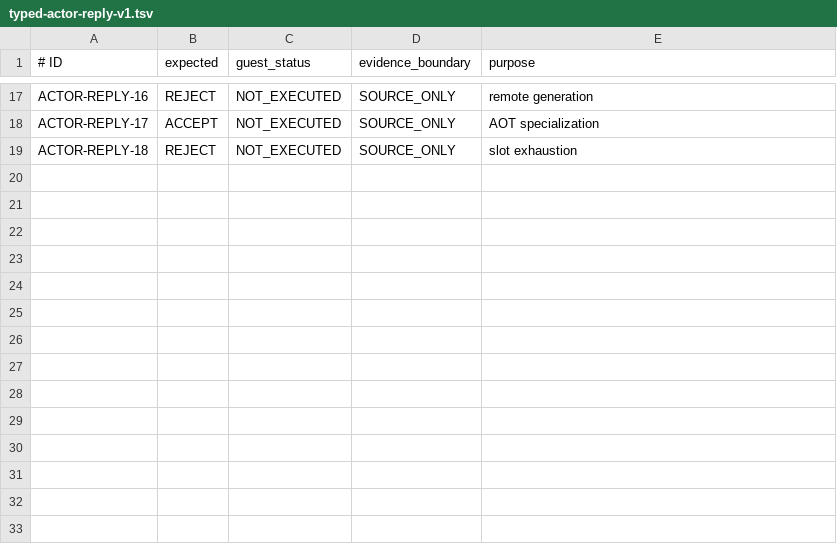
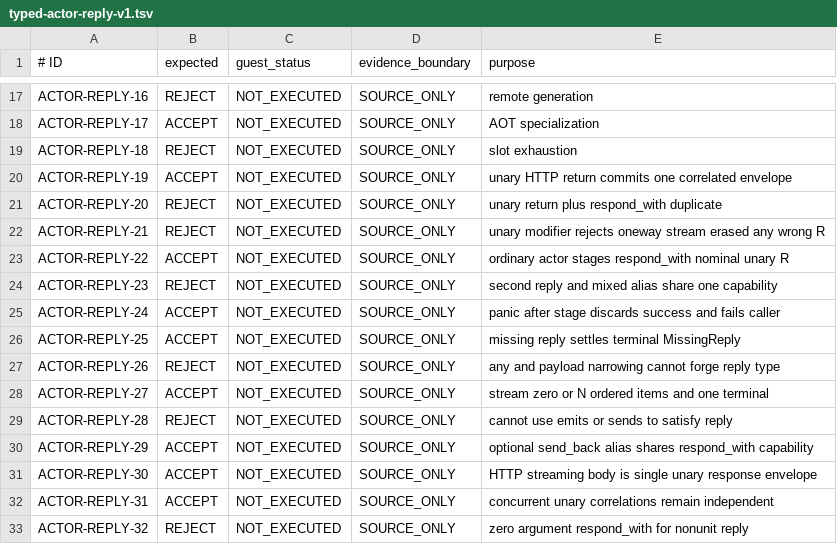
Before and after one commit to atto-lang/atto-platform-conformance, a TSV file: contracts/typed-actor-reply-v1.tsv, drawn as a sheet; only a part is shown, gaps mark what is left out.

Commit message:
test(actor): inventory 14 unary return and explicit reply conformance cases

```diff
--- a/contracts/typed-actor-reply-v1.tsv
+++ b/contracts/typed-actor-reply-v1.tsv
@@ -19 +19,15 @@ ACTOR-REPLY-17	ACCEPT	NOT_EXECUTED	SOURCE_ONLY	AOT specialization
 ACTOR-REPLY-18	REJECT	NOT_EXECUTED	SOURCE_ONLY	slot exhaustion
+ACTOR-REPLY-19	ACCEPT	NOT_EXECUTED	SOURCE_ONLY	unary HTTP return commits one correlated envelope
+ACTOR-REPLY-20	REJECT	NOT_EXECUTED	SOURCE_ONLY	unary return plus respond_with duplicate
+ACTOR-REPLY-21	REJECT	NOT_EXECUTED	SOURCE_ONLY	unary modifier rejects oneway stream erased any wrong R
+ACTOR-REPLY-22	ACCEPT	NOT_EXECUTED	SOURCE_ONLY	ordinary actor stages respond_with nominal unary R
+ACTOR-REPLY-23	REJECT	NOT_EXECUTED	SOURCE_ONLY	second reply and mixed alias share one capability
+ACTOR-REPLY-24	ACCEPT	NOT_EXECUTED	SOURCE_ONLY	panic after stage discards success and fails caller
+ACTOR-REPLY-25	ACCEPT	NOT_EXECUTED	SOURCE_ONLY	missing reply settles terminal MissingReply
+ACTOR-REPLY-26	REJECT	NOT_EXECUTED	SOURCE_ONLY	any and payload narrowing cannot forge reply type
+ACTOR-REPLY-27	ACCEPT	NOT_EXECUTED	SOURCE_ONLY	stream zero or N ordered items and one terminal
+ACTOR-REPLY-28	REJECT	NOT_EXECUTED	SOURCE_ONLY	cannot use emits or sends to satisfy reply
+ACTOR-REPLY-29	ACCEPT	NOT_EXECUTED	SOURCE_ONLY	optional send_back alias shares respond_with capability
+ACTOR-REPLY-30	ACCEPT	NOT_EXECUTED	SOURCE_ONLY	HTTP streaming body is single unary response envelope
+ACTOR-REPLY-31	ACCEPT	NOT_EXECUTED	SOURCE_ONLY	concurrent unary correlations remain independent
+ACTOR-REPLY-32	REJECT	NOT_EXECUTED	SOURCE_ONLY	zero argument respond_with for nonunit reply
```
